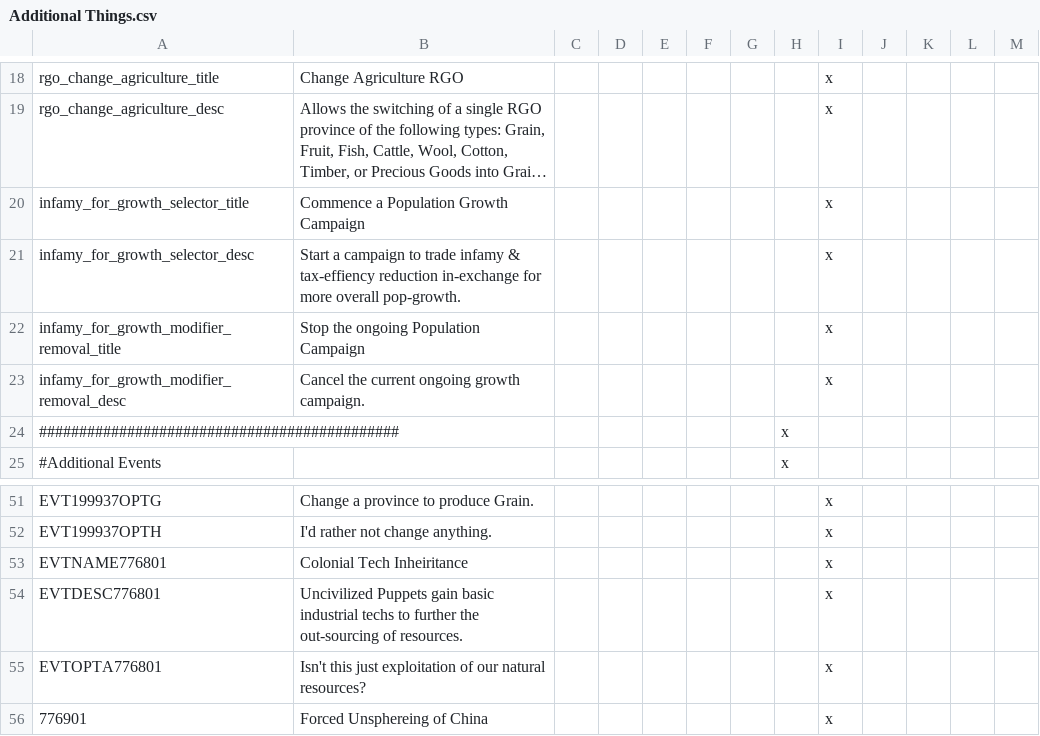
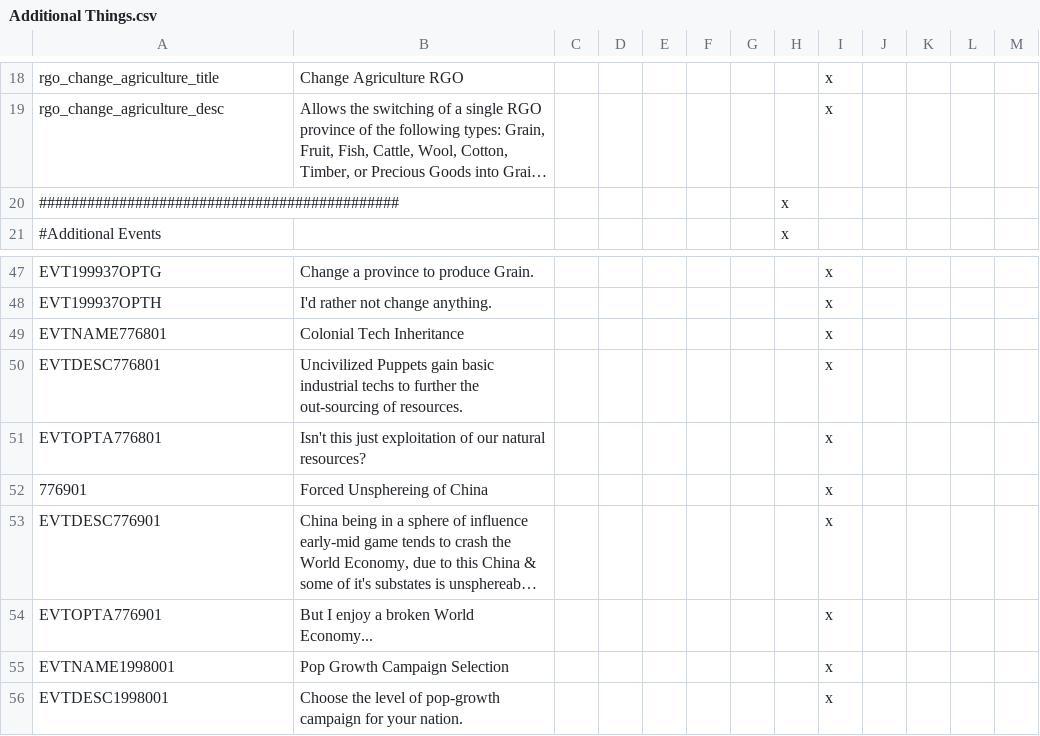
Before and after one commit to MaTi5893/Napoleon-s-Legacy-Remastered, a CSV file: Napoleon's Legacy_Remake/localisation/Additional Things.csv, drawn as a sheet; only a part is shown, gaps mark what is left out; the shorter side is filled out with more unchanged rows; long unchanged cells end in …; removed rows and columns are numbered as before the commit, all else as after; the diff names each change by its address in the sheet, - before the commit and + after, or states it on an @@ line.

```diff
--- a/Napoleon's Legacy_Remake/localisation/Additional Things.csv
+++ b/Napoleon's Legacy_Remake/localisation/Additional Things.csv
-row 20: infamy_for_growth_selector_title | Commence a Population Growth Campaign |  |  |  |  |  |  | x
-row 21: infamy_for_growth_selector_desc | Start a campaign to trade infamy & tax-effiency reduction in-exchange for more overall pop-growth. |  |  |  |  |  |  | x
-row 22: infamy_for_growth_modifier_removal_title | Stop the ongoing Population Campaign |  |  |  |  |  |  | x
-row 23: infamy_for_growth_modifier_removal_desc | Cancel the current ongoing growth campaign. |  |  |  |  |  |  | x
-B49: Colonial Tech Inheiritance
+B49: Colonial Tech Inheritance
```
Also changed, not shown: Napoleon's Legacy_Remake/localisation/00_HPM_Misc.csv, Napoleon's Legacy_Remake/localisation/00_HPM_countries.csv, 19 other files.
